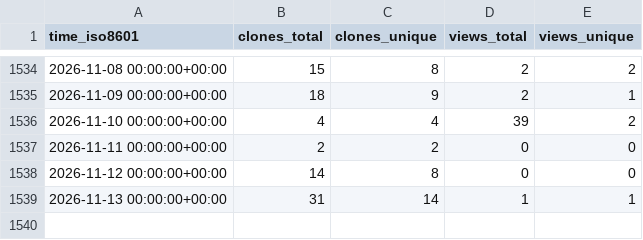
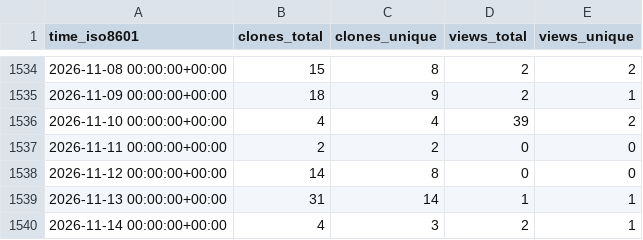
Before and after one commit to richibrics/IoTuring, a CSV file: richibrics/IoTuring/ghrs-data/views_clones_aggregate.csv, drawn as a sheet; only a part is shown, gaps mark what is left out; the diff names each change by its address in the sheet, - before the commit and + after, or states it on an @@ line.

```diff
--- a/richibrics/IoTuring/ghrs-data/views_clones_aggregate.csv
+++ b/richibrics/IoTuring/ghrs-data/views_clones_aggregate.csv
+row 1540: 2026-11-14 00:00:00+00:00 | 4 | 3 | 2 | 1
```
Also changed, not shown: 1 other file.
